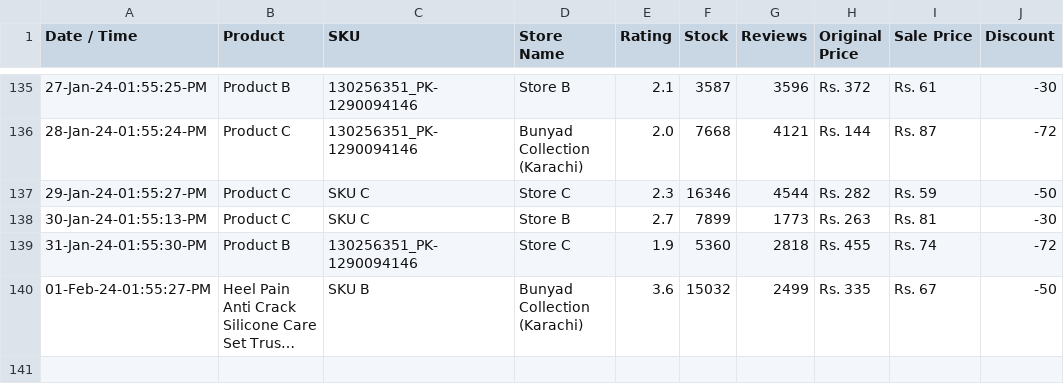
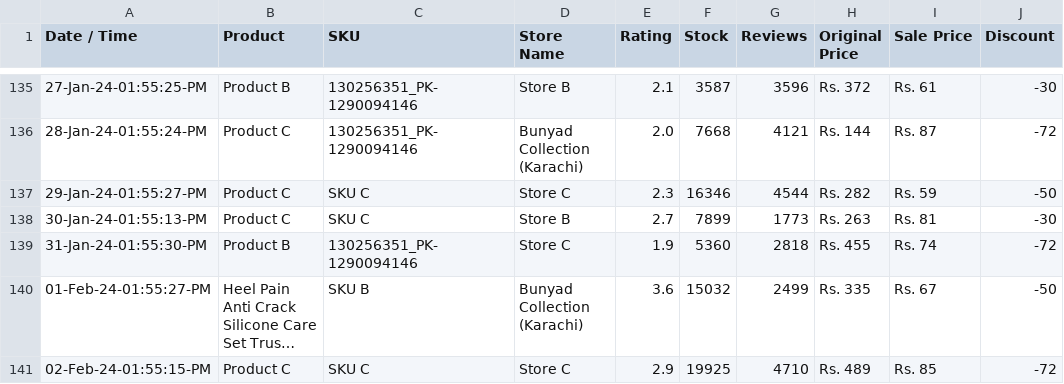
Before and after one commit to shafqatjan/amp-actionable-emails, a CSV file: data.csv, drawn as a sheet; only a part is shown, gaps mark what is left out; long unchanged cells end in …; the diff names each change by its address in the sheet, - before the commit and + after, or states it on an @@ line.

Commit message:
02-Feb-24-01:55:15:PM

```diff
--- a/data.csv
+++ b/data.csv
+row 141: 02-Feb-24-01:55:15-PM | Product C | SKU C | Store C | 2.9 | 19925 | 4710 | Rs. 489 | Rs. 85 | -72
```
